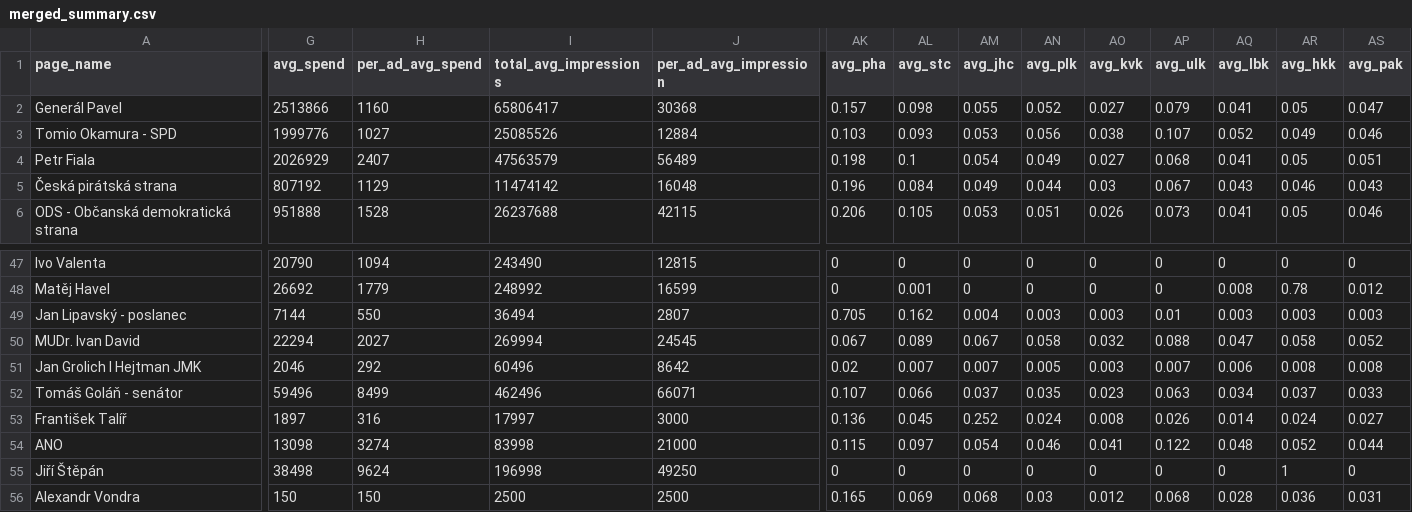
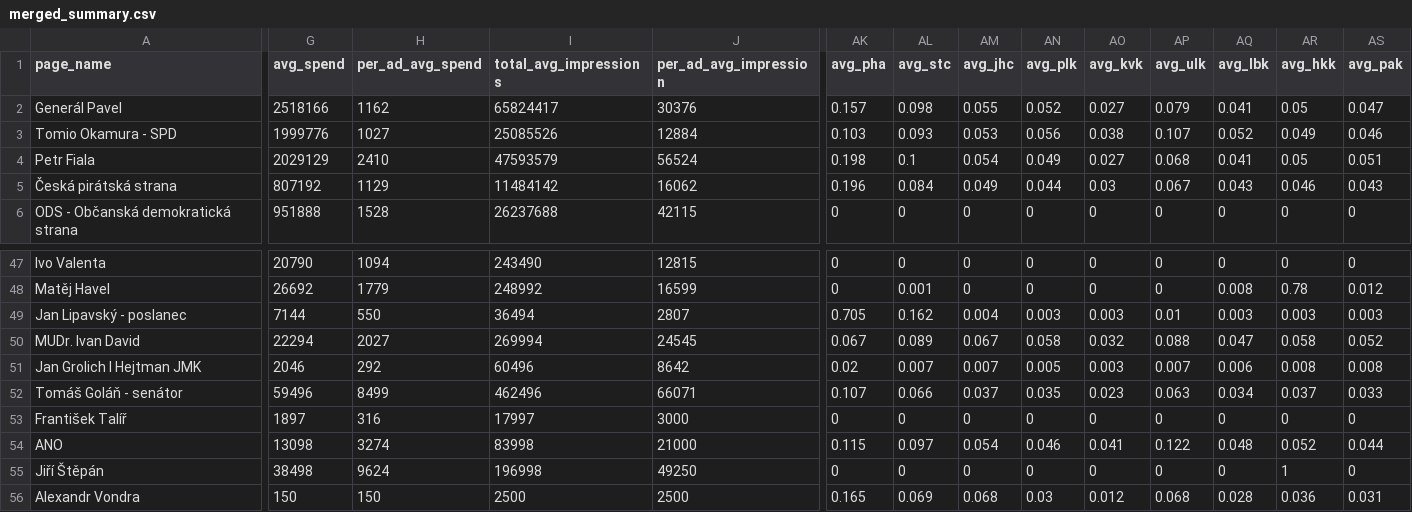
Before and after one commit to opop999/election_monitoring_fb_ads, a CSV file: data/summary_tables/merged_summary.csv, drawn as a sheet; only a part is shown, gaps mark what is left out; the diff covers the shown part only; the diff names each change by its address in the sheet, - before the commit and + after, or states it on an @@ line.

```diff
--- a/data/summary_tables/merged_summary.csv
+++ b/data/summary_tables/merged_summary.csv
-G2 (avg_spend): 2513866
+G2 (avg_spend): 2518166
-H2 (per_ad_avg_spend): 1160
+H2 (per_ad_avg_spend): 1162
-I2 (total_avg_impressions): 65806417
+I2 (total_avg_impressions): 65824417
-J2 (per_ad_avg_impression): 30368
+J2 (per_ad_avg_impression): 30376
-G4 (avg_spend): 2026929
+G4 (avg_spend): 2029129
-H4 (per_ad_avg_spend): 2407
+H4 (per_ad_avg_spend): 2410
-I4 (total_avg_impressions): 47563579
+I4 (total_avg_impressions): 47593579
-J4 (per_ad_avg_impression): 56489
+J4 (per_ad_avg_impression): 56524
-I5 (total_avg_impressions): 11474142
+I5 (total_avg_impressions): 11484142
-J5 (per_ad_avg_impression): 16048
+J5 (per_ad_avg_impression): 16062
-AK6 (avg_pha): 0.206
+AK6 (avg_pha): 0
-AL6 (avg_stc): 0.105
+AL6 (avg_stc): 0
-AM6 (avg_jhc): 0.053
+AM6 (avg_jhc): 0
-AN6 (avg_plk): 0.051
+AN6 (avg_plk): 0
-AO6 (avg_kvk): 0.026
+AO6 (avg_kvk): 0
-AP6 (avg_ulk): 0.073
+AP6 (avg_ulk): 0
-AQ6 (avg_lbk): 0.041
+AQ6 (avg_lbk): 0
-AR6 (avg_hkk): 0.05
+AR6 (avg_hkk): 0
-AS6 (avg_pak): 0.046
+AS6 (avg_pak): 0
-AK53 (avg_pha): 0.136
+AK53 (avg_pha): 0
-AL53 (avg_stc): 0.045
+AL53 (avg_stc): 0
-AM53 (avg_jhc): 0.252
+AM53 (avg_jhc): 0
-AN53 (avg_plk): 0.024
+AN53 (avg_plk): 0
-AO53 (avg_kvk): 0.008
+AO53 (avg_kvk): 0
-AP53 (avg_ulk): 0.026
+AP53 (avg_ulk): 0
-AQ53 (avg_lbk): 0.014
+AQ53 (avg_lbk): 0
-AR53 (avg_hkk): 0.024
+AR53 (avg_hkk): 0
-AS53 (avg_pak): 0.027
+AS53 (avg_pak): 0
```
Also changed, not shown: 145 edited cells elsewhere in this file, data/summary_tables/ad_summary.csv, data/summary_tables/demographic_summary.csv, 25 other files.
